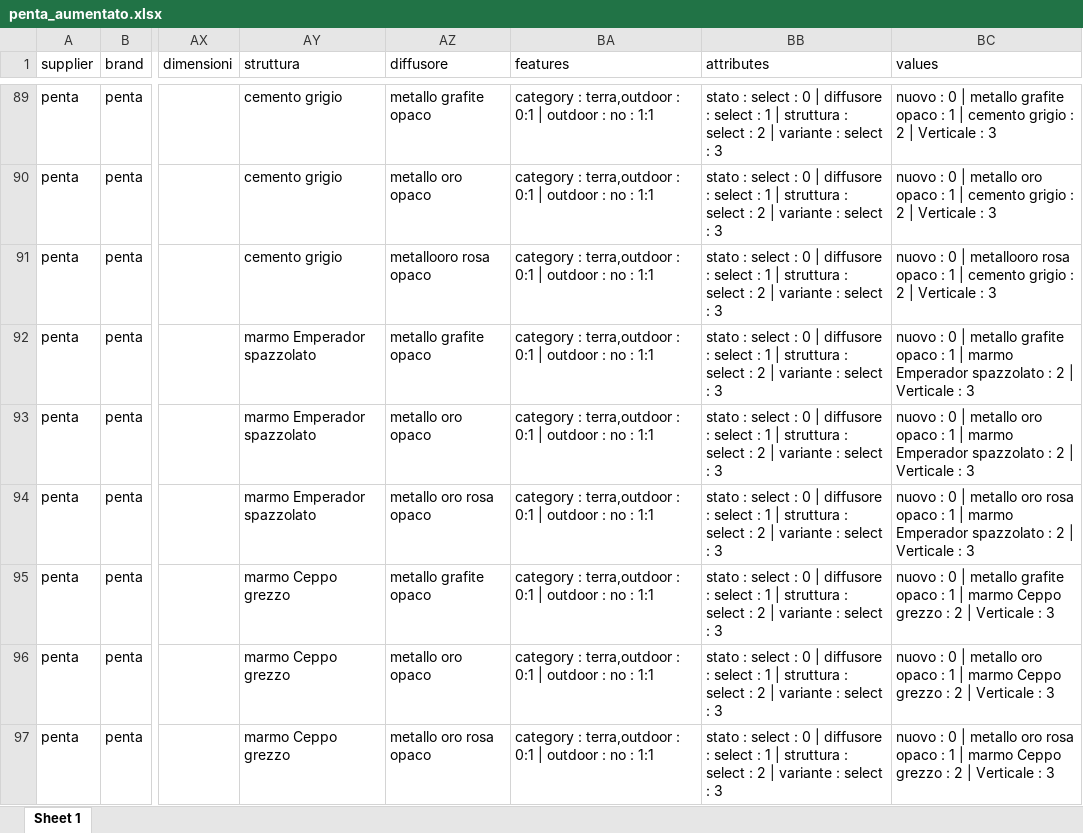
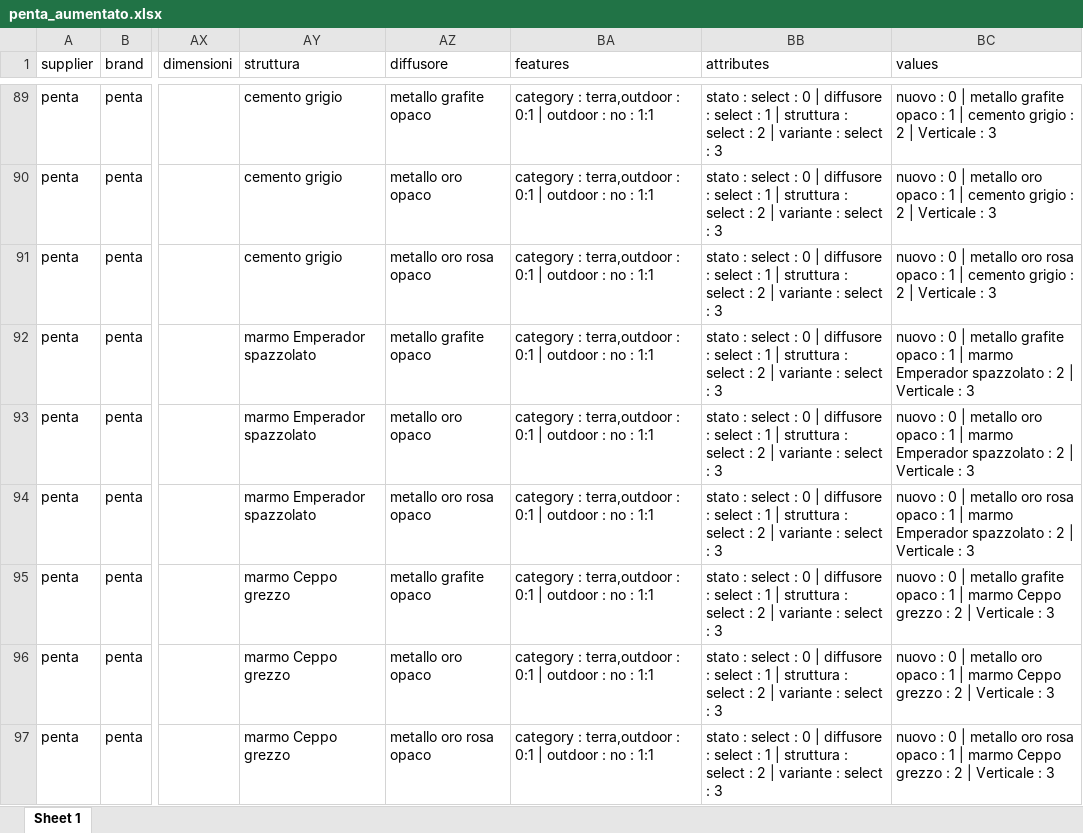
Before and after one commit to hicTech/arteInLuceImport, an Excel workbook: xls/penta/result/penta_aumentato.xlsx, sheet Sheet 1, drawn as a sheet; only a part is shown, gaps mark what is left out; values as stored, in another font and other column widths than the file's, no borders; the diff covers the shown part only; the diff names each change by its address in the sheet, - before the commit and + after, or states it on an @@ line.

```diff
--- a/xls/penta/result/penta_aumentato.xlsx (sheet Sheet 1)
+++ b/xls/penta/result/penta_aumentato.xlsx (sheet Sheet 1)
-AZ91 (diffusore): metallooro rosa opaco
+AZ91 (diffusore): metallo oro rosa opaco
-BC91 (values): …0 | metallooro rosa opaco…
+BC91 (values): …0 | metallo oro rosa opaco…
```
Also changed, not shown: 4 removed rows and 32 edited cells elsewhere in this sheet, xls/penta/penta_originario.xlsx, 9 other files.
